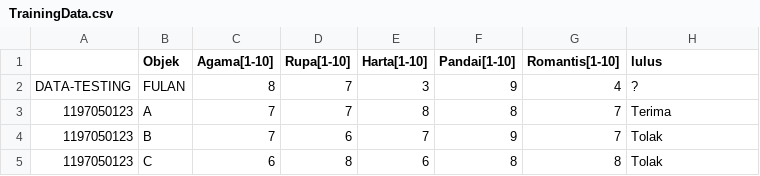
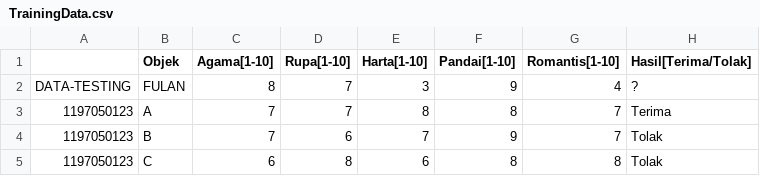
Before and after one commit to fahrizdimasqy/DataTraining, a CSV file: TrainingData.csv, drawn as a sheet; only a part is shown.

Commit message:
Update TrainingData.csv

```diff
--- a/TrainingData.csv
+++ b/TrainingData.csv
@@ -1,2 +1,2 @@
-,Objek,Agama[1-10],Rupa[1-10],Harta[1-10],Pandai[1-10],Romantis[1-10],lulus
+,Objek,Agama[1-10],Rupa[1-10],Harta[1-10],Pandai[1-10],Romantis[1-10],Hasil[Terima/Tolak]
 DATA-TESTING,FULAN,8,7,3,9,4,?
```
